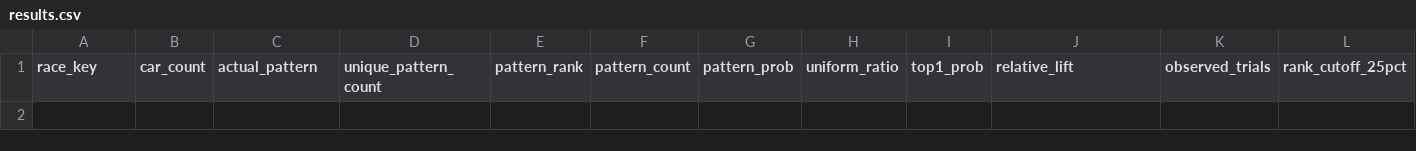
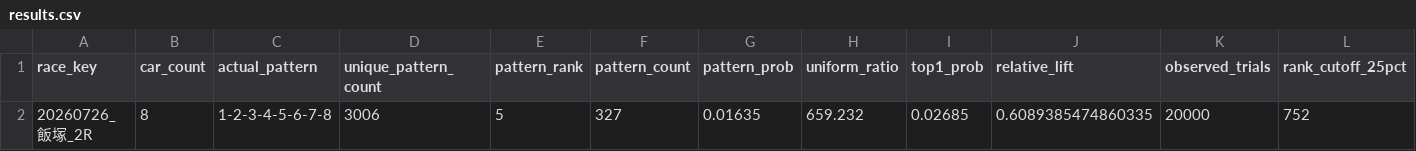
Before and after one commit to memememe0110/AutoRaceAI, a CSV file: validation/ver330a_lap1/lap1_v331_p1/results.csv, drawn as a sheet; only a part is shown; rows hold the shown columns only; the diff names each change by its address in the sheet, - before the commit and + after, or states it on an @@ line.

```diff
--- a/validation/ver330a_lap1/lap1_v331_p1/results.csv
+++ b/validation/ver330a_lap1/lap1_v331_p1/results.csv
+row 2: 20260726_飯塚_2R | 8 | 1-2-3-4-5-6-7-8 | 3006 | 5 | 327 | 0.01635 | 659.232 | 0.02685 | 0.6089385474860335 | 20000 | 752
```
Also changed, not shown: 1 other file.
